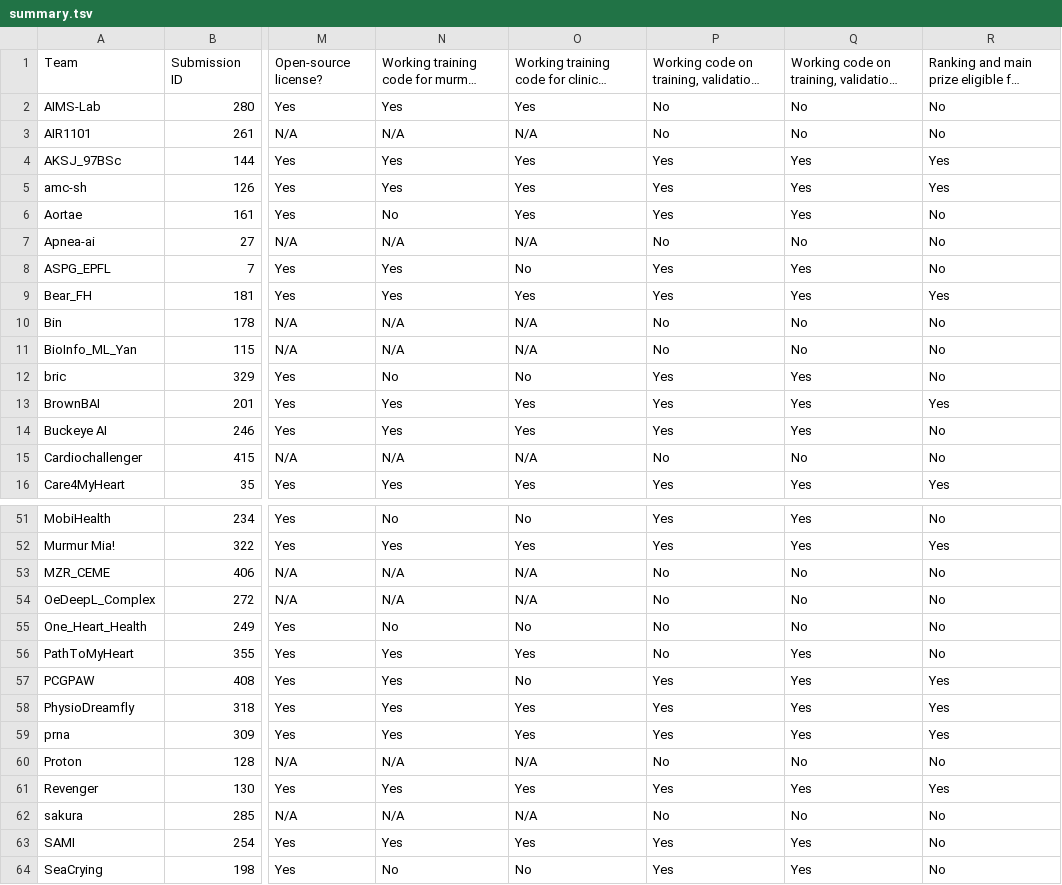
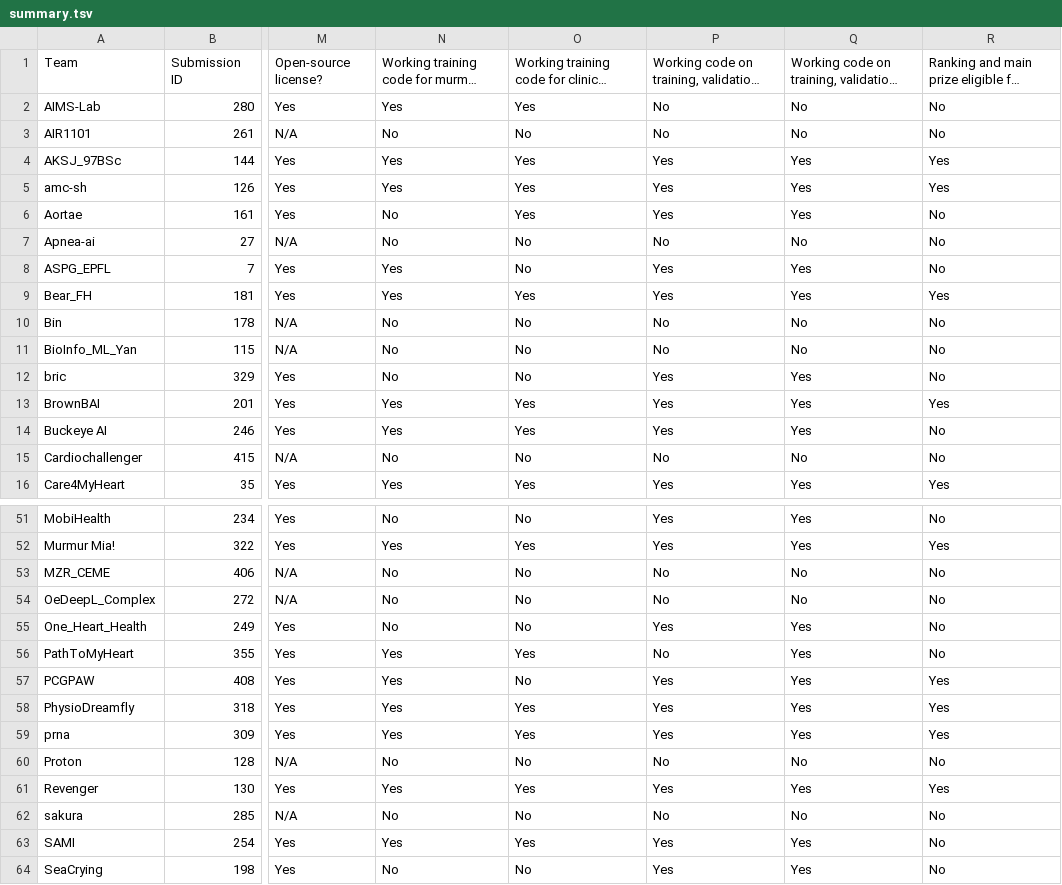
Before and after one commit to physionetchallenges/physionetchallenges.github.io, a TSV file: 2022/results/summary.tsv, drawn as a sheet; only a part is shown, gaps mark what is left out; long unchanged cells end in …; the diff covers the shown part only; the diff names each change by its address in the sheet, - before the commit and + after, or states it on an @@ line.

```diff
--- a/2022/results/summary.tsv
+++ b/2022/results/summary.tsv
-N3: N/A
+N3: No
-O3: N/A
+O3: No
-N7: N/A
+N7: No
-O7: N/A
+O7: No
-N10:N11: N/A
+N10:N11: No
-O10:O11: N/A
+O10:O11: No
-N15: N/A
+N15: No
-O15: N/A
+O15: No
-N53:N54: N/A
+N53:N54: No
-O53:O54: N/A
+O53:O54: No
-P55: No
+P55: Yes
-Q55: No
+Q55: Yes
-N60: N/A
+N60: No
-O60: N/A
+O60: No
-N62: N/A
+N62: No
-O62: N/A
+O62: No
```
Also changed, not shown: 31 edited cells elsewhere in this file, 2022/results/official_murmur_scores.tsv, 2022/results/official_outcome_scores.tsv, 2 other files.
